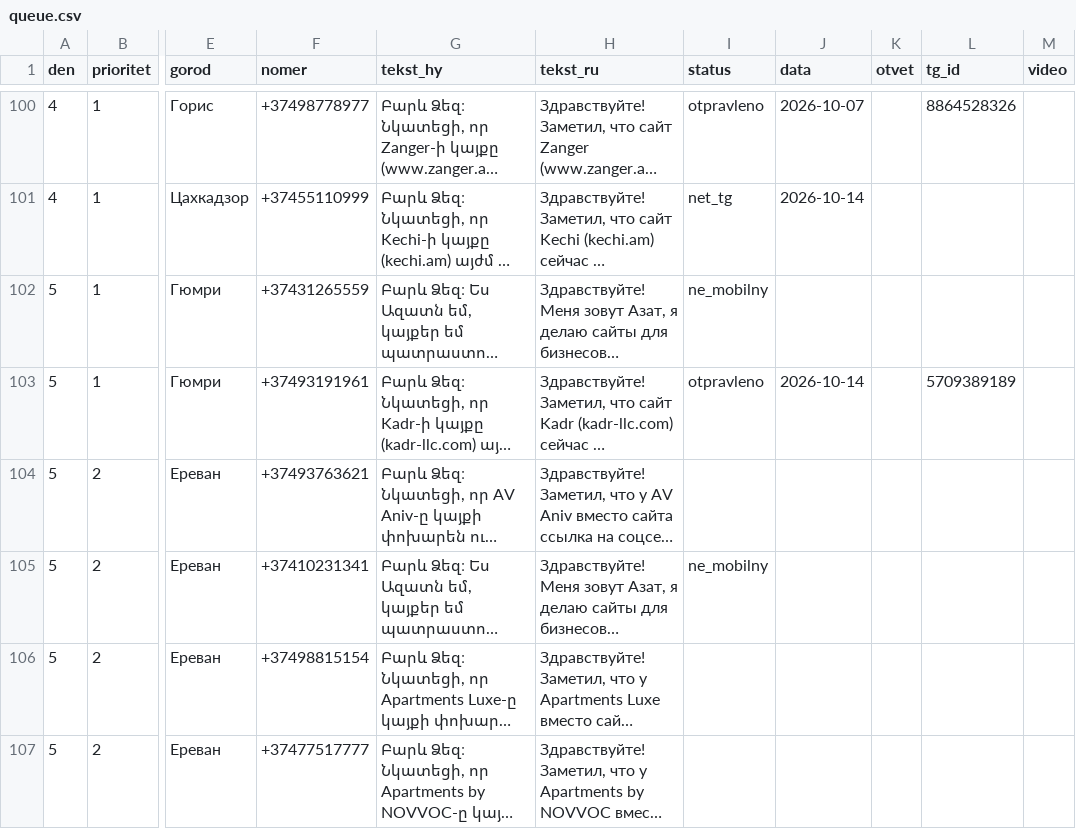
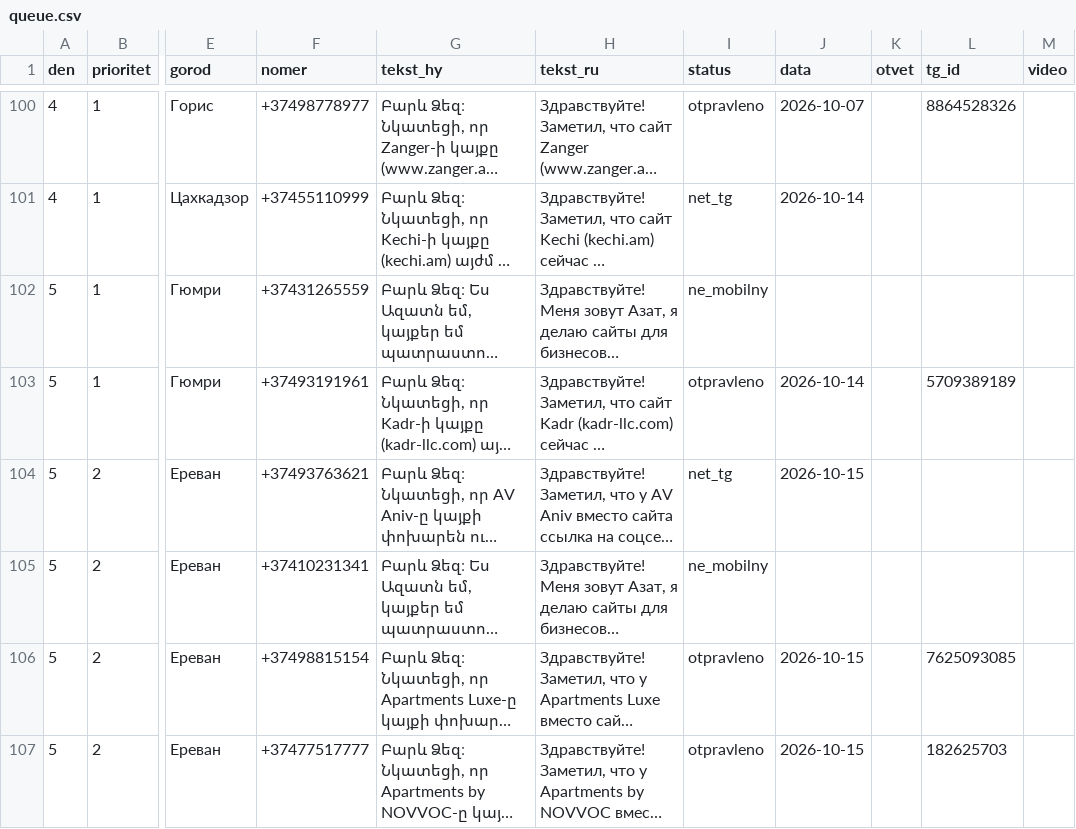
Before and after one commit to 790azat/prospecting, a CSV file: data/tg/queue.csv, drawn as a sheet; only a part is shown, gaps mark what is left out; long unchanged cells end in …; the diff covers the shown part only; the diff names each change by its address in the sheet, - before the commit and + after, or states it on an @@ line.

```diff
--- a/data/tg/queue.csv
+++ b/data/tg/queue.csv
-I104 (status): (empty)
+I104 (status): net_tg
-J104 (data): (empty)
+J104 (data): 2026-10-15
-I106:I107 (status): (empty)
+I106:I107 (status): otpravleno
-J106:J107 (data): (empty)
+J106:J107 (data): 2026-10-15
-L106 (tg_id): (empty)
+L106 (tg_id): 7625093085
-L107 (tg_id): (empty)
+L107 (tg_id): 182625703
```
Also changed, not shown: 20 edited cells elsewhere in this file, 2 other files.
